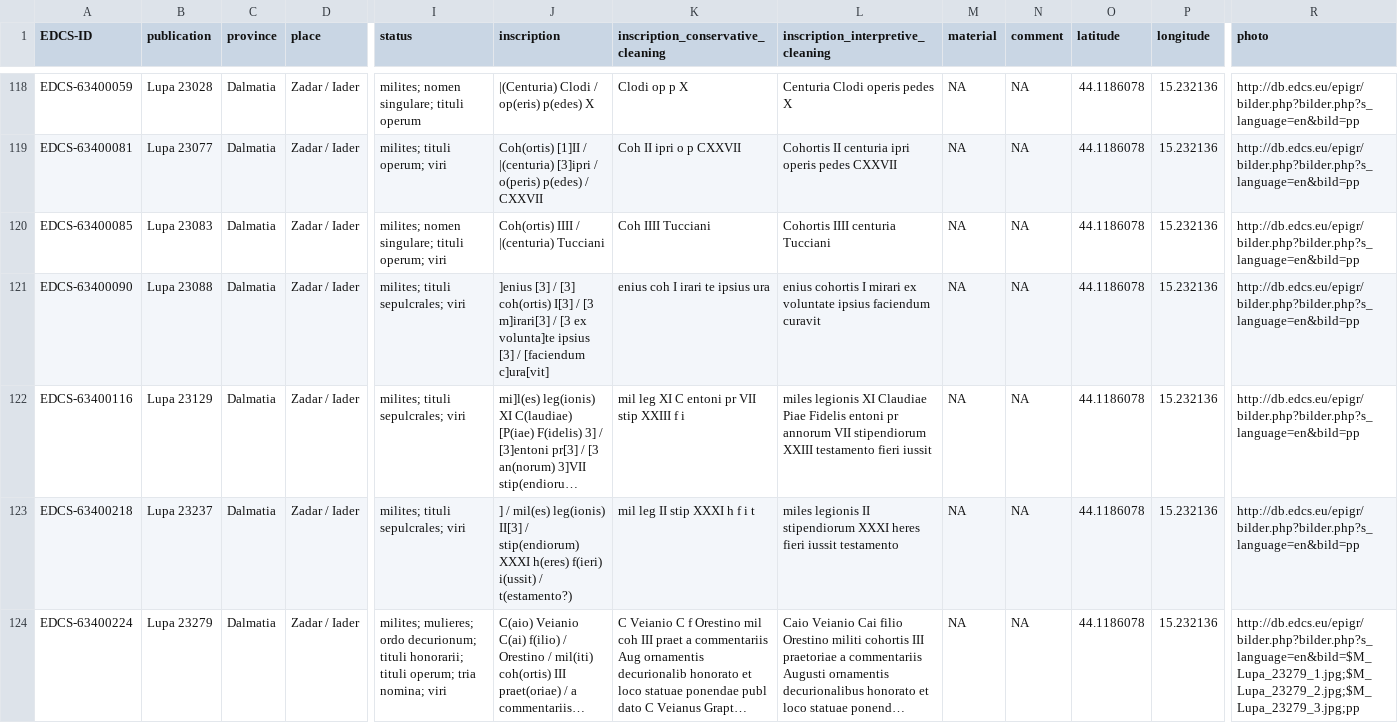
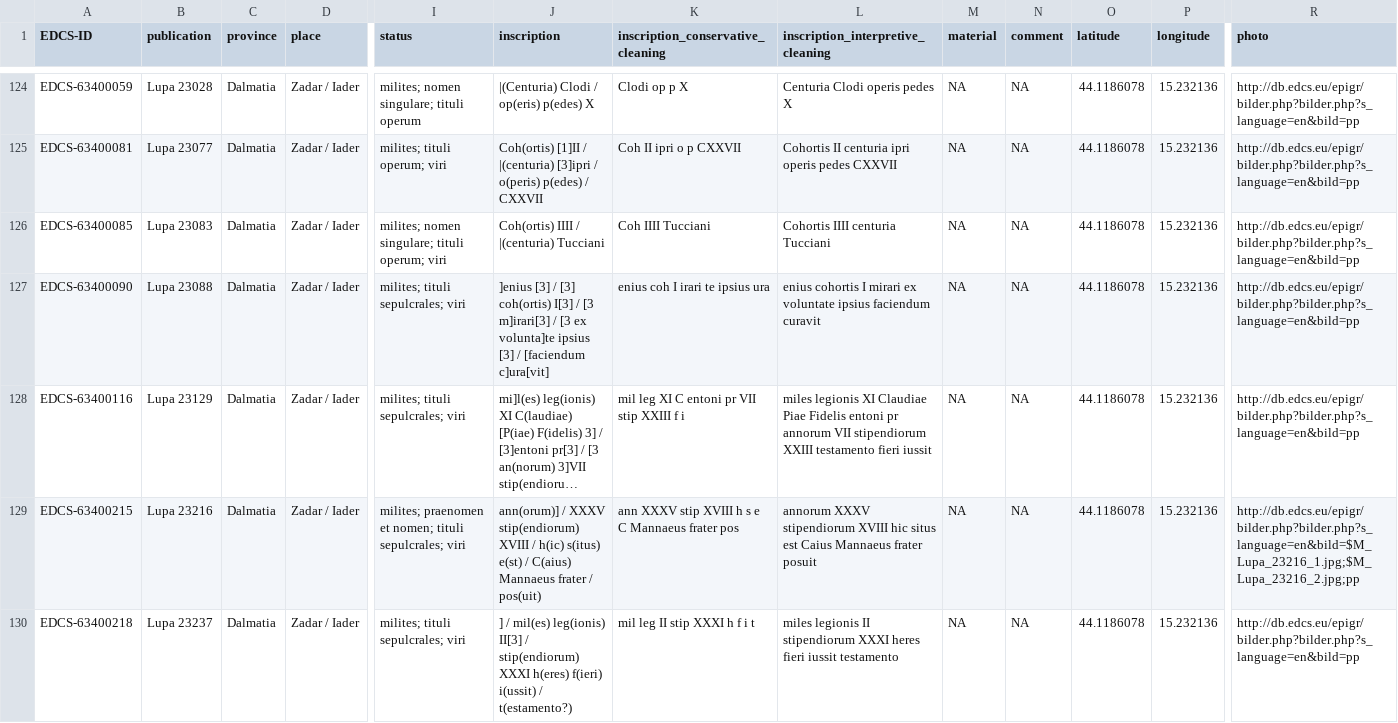
Before and after one commit to EwanSC/Bromans_with_R, a CSV file: output_tables/corpus/undated_military.csv, drawn as a sheet; only a part is shown, gaps mark what is left out; the shorter side is filled out with more unchanged rows; long unchanged cells end in …; rows hold the shown columns only; the diff covers the shown part only; the diff names each change by its address in the sheet, - before the commit and + after, or states it on an @@ line.

```diff
--- a/output_tables/corpus/undated_military.csv
+++ b/output_tables/corpus/undated_military.csv
+row 129: EDCS-63400215 | Lupa 23216 | Dalmatia | Zadar / Iader | milites; praenomen et nomen; tituli sepulcrales; viri | ann(orum)] / XXXV stip(endiorum) XVIII / h(ic) s(itus) e(st) / C(aius) Mannaeus frater / pos(uit) | ann XXXV stip XVIII h s e C Mannaeus frater pos | annorum XXXV stipendiorum XVIII hic situs est Caius Mannaeus frater posuit | NA | NA | 44.1186078 | 15.232136 | http://db.edcs.eu/epigr/bilder.php?bilder.php?s_language=en&bild=$M_Lupa_23216_1.jpg;$M_Lupa_23216_2.jpg;pp
```
Also changed, not shown: 7 added rows elsewhere in this file, output_tables/corpus/military_dated_and_undated_place.csv, 9 other files.
